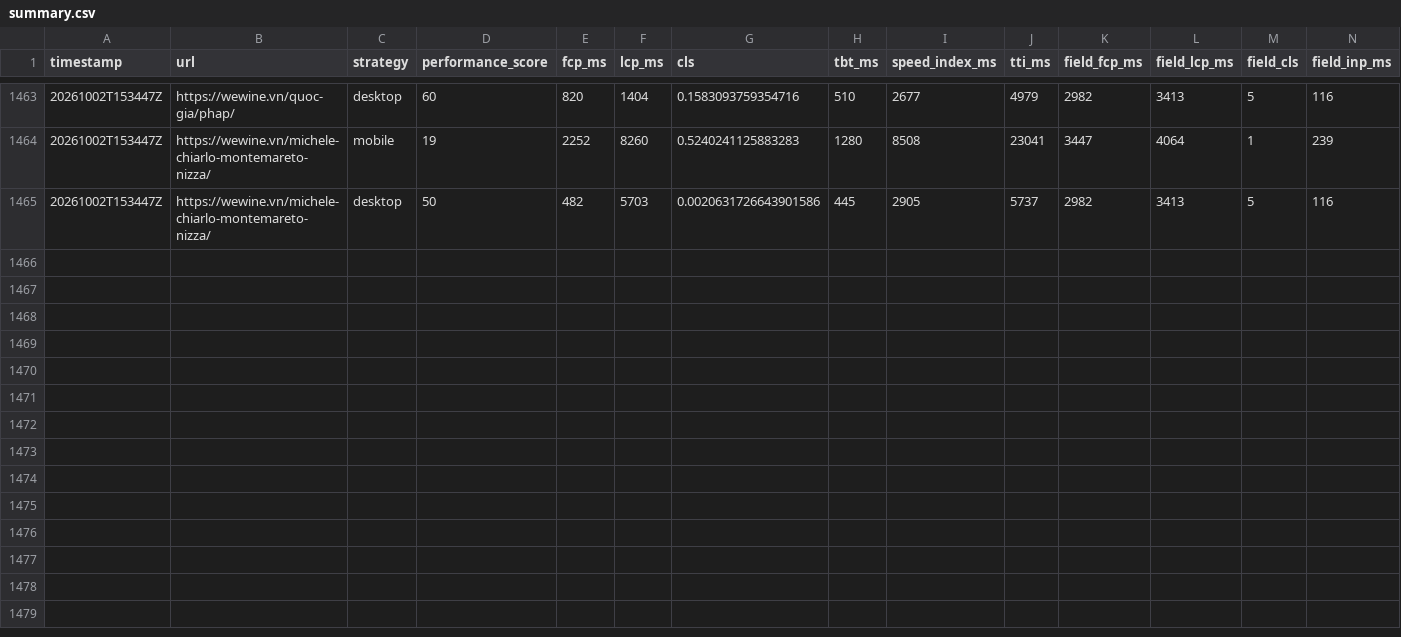
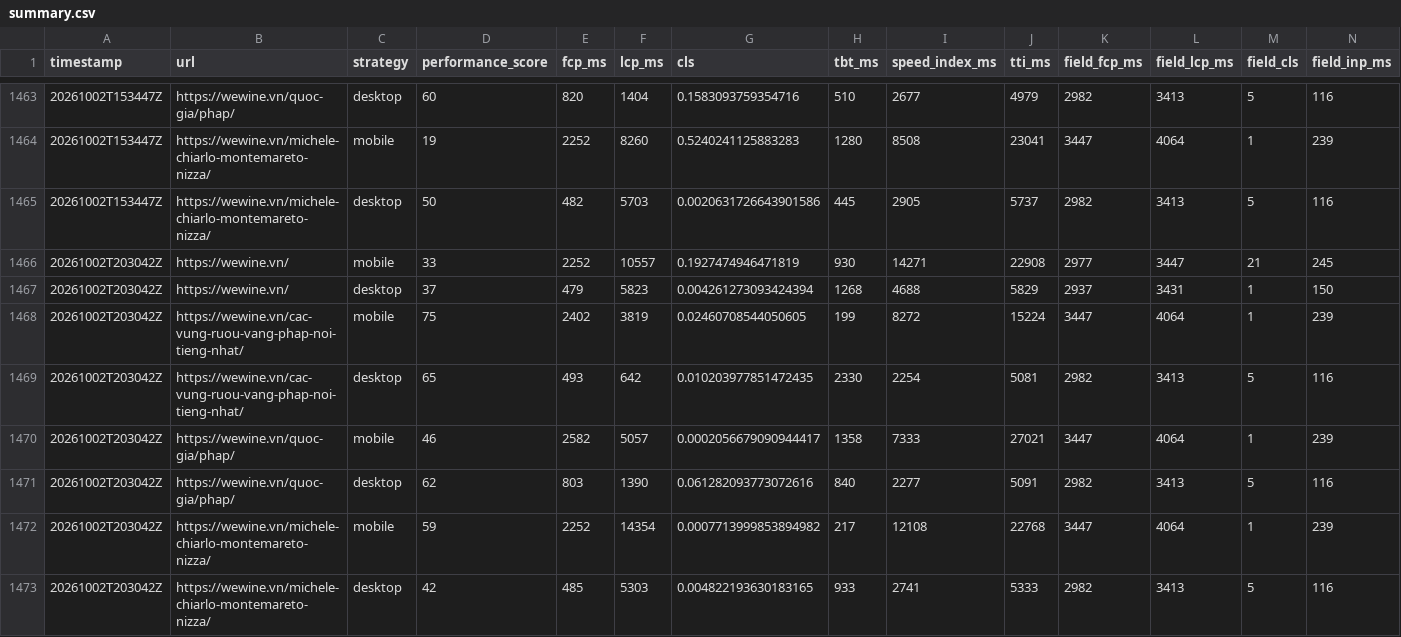
Before and after one commit to talabadao/pagespeed-monitor, a CSV file: Page Speed Insight/reports/summary.csv, drawn as a sheet; only a part is shown, gaps mark what is left out; rows hold the shown columns only; the diff names each change by its address in the sheet, - before the commit and + after, or states it on an @@ line.

```diff
--- a/Page Speed Insight/reports/summary.csv
+++ b/Page Speed Insight/reports/summary.csv
+row 1466: 20261002T203042Z | https://wewine.vn/ | mobile | 33 | 2252 | 10557 | 0.1927474946471819 | 930 | 14271 | 22908 | 2977 | 3447 | 21 | 245
+row 1467: 20261002T203042Z | https://wewine.vn/ | desktop | 37 | 479 | 5823 | 0.004261273093424394 | 1268 | 4688 | 5829 | 2937 | 3431 | 1 | 150
+row 1468: 20261002T203042Z | https://wewine.vn/cac-vung-ruou-vang-phap-noi-tieng-nhat/ | mobile | 75 | 2402 | 3819 | 0.02460708544050605 | 199 | 8272 | 15224 | 3447 | 4064 | 1 | 239
+row 1469: 20261002T203042Z | https://wewine.vn/cac-vung-ruou-vang-phap-noi-tieng-nhat/ | desktop | 65 | 493 | 642 | 0.010203977851472435 | 2330 | 2254 | 5081 | 2982 | 3413 | 5 | 116
+row 1470: 20261002T203042Z | https://wewine.vn/quoc-gia/phap/ | mobile | 46 | 2582 | 5057 | 0.0002056679090944417 | 1358 | 7333 | 27021 | 3447 | 4064 | 1 | 239
+row 1471: 20261002T203042Z | https://wewine.vn/quoc-gia/phap/ | desktop | 62 | 803 | 1390 | 0.061282093773072616 | 840 | 2277 | 5091 | 2982 | 3413 | 5 | 116
+row 1472: 20261002T203042Z | https://wewine.vn/michele-chiarlo-montemareto-nizza/ | mobile | 59 | 2252 | 14354 | 0.0007713999853894982 | 217 | 12108 | 22768 | 3447 | 4064 | 1 | 239
+row 1473: 20261002T203042Z | https://wewine.vn/michele-chiarlo-montemareto-nizza/ | desktop | 42 | 485 | 5303 | 0.004822193630183165 | 933 | 2741 | 5333 | 2982 | 3413 | 5 | 116
```
Also changed, not shown: 8 other files.
